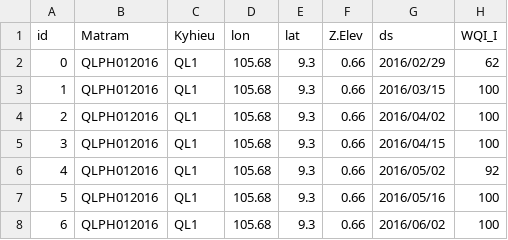
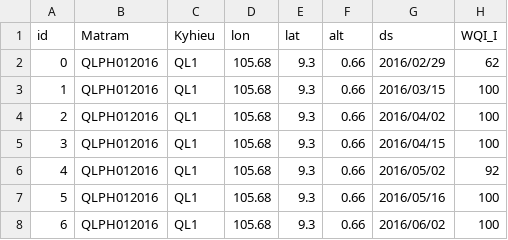
Before and after one commit to thangqd/becagis_streamlit, a CSV file: data/wqi_timeseries.csv, drawn as a sheet; only a part is shown; the diff names each change by its address in the sheet, - before the commit and + after, or states it on an @@ line.

```diff
--- a/data/wqi_timeseries.csv
+++ b/data/wqi_timeseries.csv
-F1: Z.Elev
+F1: alt
```
Also changed, not shown: 19 other files.
